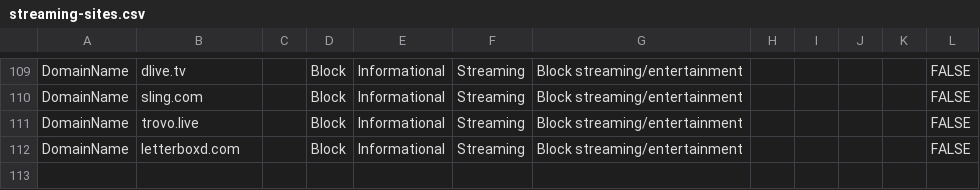
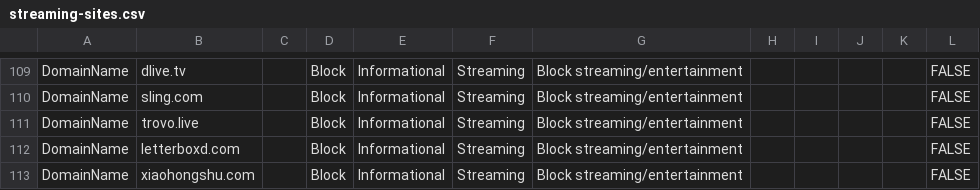
Before and after one commit to jkerai1/SoftwareCertificates, a CSV file: Bulk-IOC-CSVs/streaming-sites.csv, drawn as a sheet; only a part is shown, gaps mark what is left out; the diff names each change by its address in the sheet, - before the commit and + after, or states it on an @@ line.

Commit message:
Update streaming-sites.csv

```diff
--- a/Bulk-IOC-CSVs/streaming-sites.csv
+++ b/Bulk-IOC-CSVs/streaming-sites.csv
+row 113: DomainName | xiaohongshu.com |  | Block | Informational | Streaming | Block streaming/entertainment |  |  |  |  | FALSE
```
